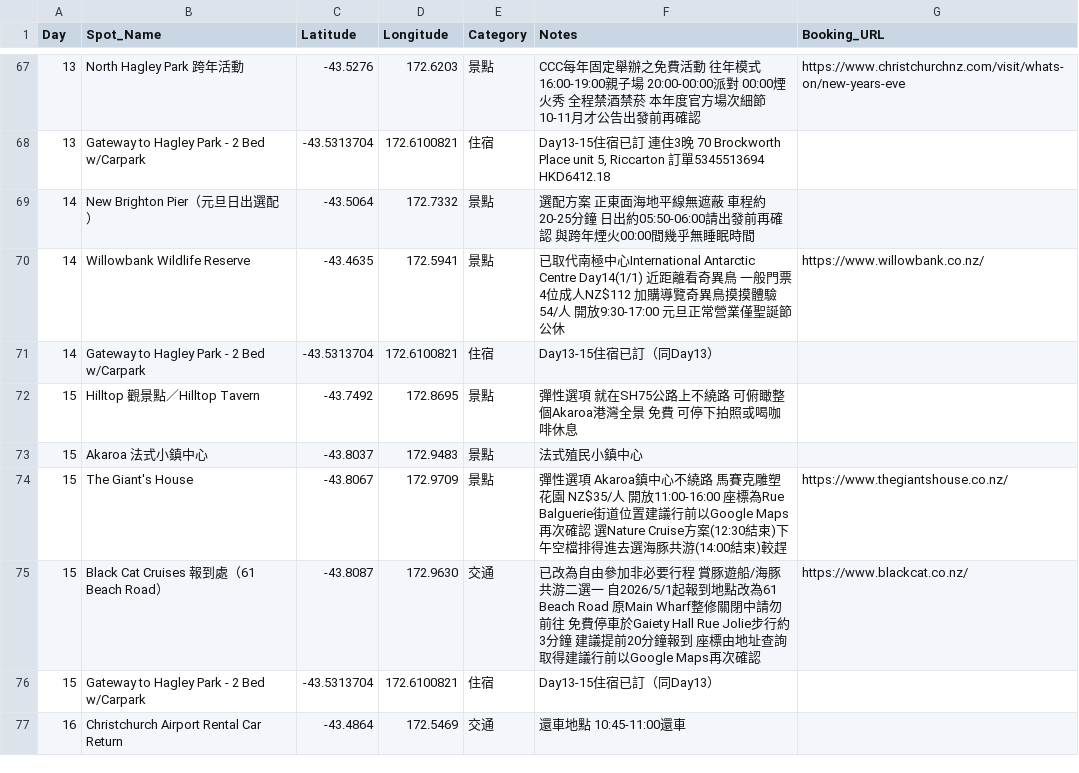
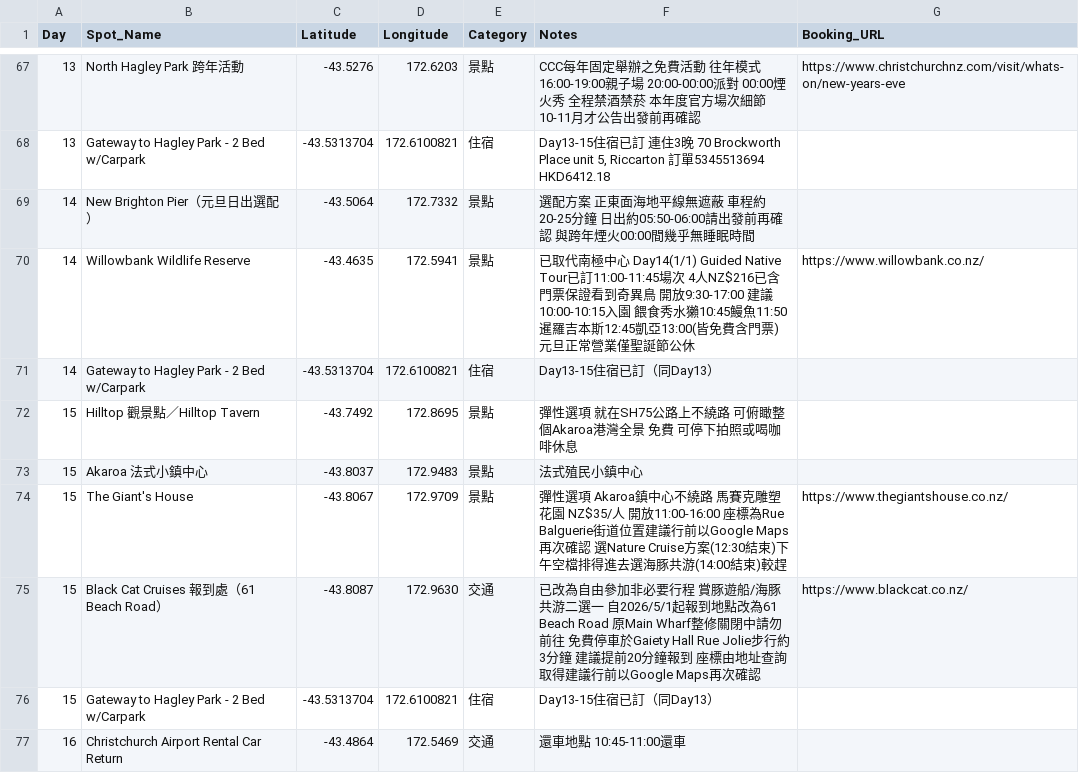
Before and after one commit to 411730178xian/nz-south-island-trip, a CSV file: nz_map_points.csv, drawn as a sheet; only a part is shown, gaps mark what is left out.

```diff
--- a/nz_map_points.csv
+++ b/nz_map_points.csv
@@ -69,3 +69,3 @@ Day,Spot_Name,Latitude,Longitude,Category,Notes,Booking_URL
 14,New Brighton Pier（元旦日出選配）,-43.5064,172.7332,景點,選配方案 正東面海地平線無遮蔽 車程約20-25分鐘 日出約05:50-06:00請出發前再確認 與跨年煙火00:00間幾乎無睡眠時間,
-14,Willowbank Wildlife Reserve,-43.4635,172.5941,景點,已取代南極中心International Antarctic Centre Day14(1/1) 近距離看奇異鳥 一般門票4位成人NZ$112 加購導覽奇異鳥摸摸體驗54/人 開放9:30-17:00 元旦正常營業僅聖誕節公休,https://www.willowbank.co.nz/
+14,Willowbank Wildlife Reserve,-43.4635,172.5941,景點,已取代南極中心 Day14(1/1) Guided Native Tour已訂11:00-11:45場次 4人NZ$216已含門票保證看到奇異鳥 開放9:30-17:00 建議10:00-10:15入園 餵食秀水獺10:45鰻魚11:50暹羅吉本斯12:45凱亞13:00(皆免費含門票) 元旦正常營業僅聖誕節公休,https://www.willowbank.co.nz/
 14,Gateway to Hagley Park - 2 Bed w/Carpark,-43.5313704,172.6100821,住宿,Day13-15住宿已訂（同Day13）,
```
Also changed, not shown: 4 other files.
